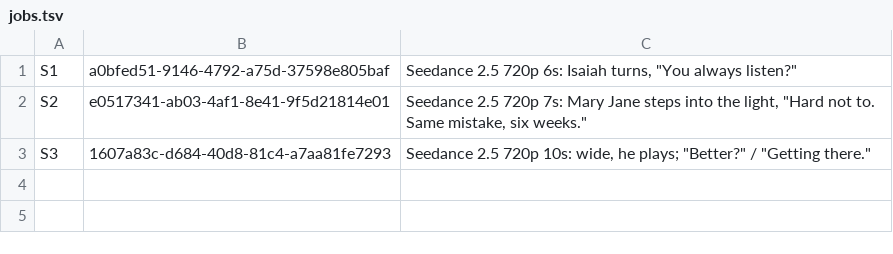
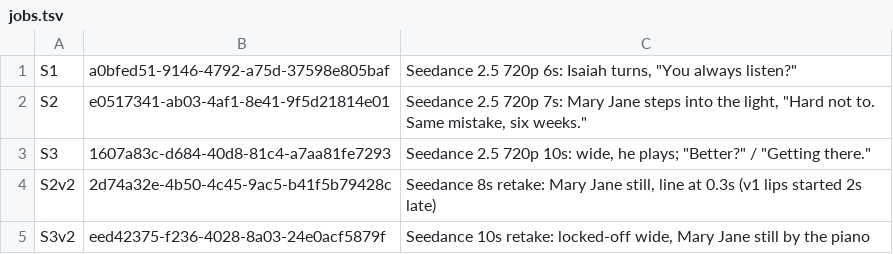
Before and after one commit to joe8080/Joemoyo-, a TSV file: outputs/scripts/after_closing/ep01/block2/jobs.tsv, drawn as a sheet.

```diff
--- a/outputs/scripts/after_closing/ep01/block2/jobs.tsv
+++ b/outputs/scripts/after_closing/ep01/block2/jobs.tsv
@@ -3 +3,3 @@ S2	e0517341-ab03-4af1-8e41-9f5d21814e01	Seedance 2.5 720p 7s: Mary Jane steps in
 S3	1607a83c-d684-40d8-81c4-a7aa81fe7293	Seedance 2.5 720p 10s: wide, he plays; "Better?" / "Getting there."
+S2v2	2d74a32e-4b50-4c45-9ac5-b41f5b79428c	Seedance 8s retake: Mary Jane still, line at 0.3s (v1 lips started 2s late)
+S3v2	eed42375-f236-4028-8a03-24e0acf5879f	Seedance 10s retake: locked-off wide, Mary Jane still by the piano
```
Also changed, not shown: 1 other file.
